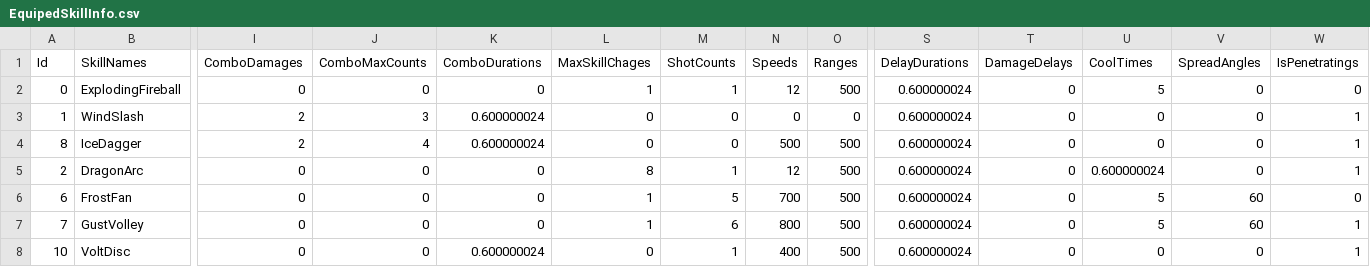
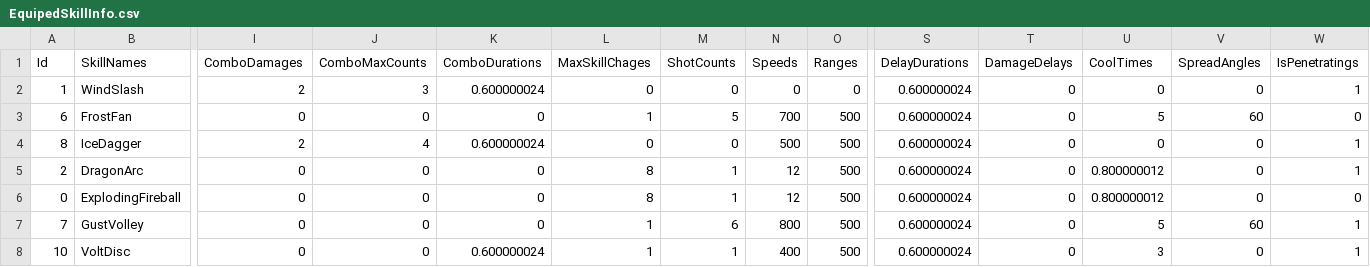
Before and after one commit to jack376/wol_project, a CSV file: sfml-wizard-of-legend-bin/tables/EquipedSkillInfo.csv, drawn as a sheet; only a part is shown, gaps mark what is left out; removed rows and columns are numbered as before the commit, all else as after; rows hold the shown columns only; the diff names each change by its address in the sheet, - before the commit and + after, or states it on an @@ line.

```diff
--- a/sfml-wizard-of-legend-bin/tables/EquipedSkillInfo.csv
+++ b/sfml-wizard-of-legend-bin/tables/EquipedSkillInfo.csv
-row 2: 0 | ExplodingFireball | 0 | 0 | 0 | 1 | 1 | 12 | 500 | 0.600000024 | 0 | 5 | 0 | 0
+row 3: 6 | FrostFan | 0 | 0 | 0 | 1 | 5 | 700 | 500 | 0.600000024 | 0 | 5 | 60 | 0
-U5 (CoolTimes): 0.600000024
+U5 (CoolTimes): 0.800000012
-row 6: 6 | FrostFan | 0 | 0 | 0 | 1 | 5 | 700 | 500 | 0.600000024 | 0 | 5 | 60 | 0
+row 6: 0 | ExplodingFireball | 0 | 0 | 0 | 8 | 1 | 12 | 500 | 0.600000024 | 0 | 0.800000012 | 0 | 0
-L8 (MaxSkillChages): 0
+L8 (MaxSkillChages): 1
-U8 (CoolTimes): 0
+U8 (CoolTimes): 3
```
Also changed, not shown: sfml-wizard-of-legend-bin/tables/ExistedSkillInfo.csv, 28 other files.
